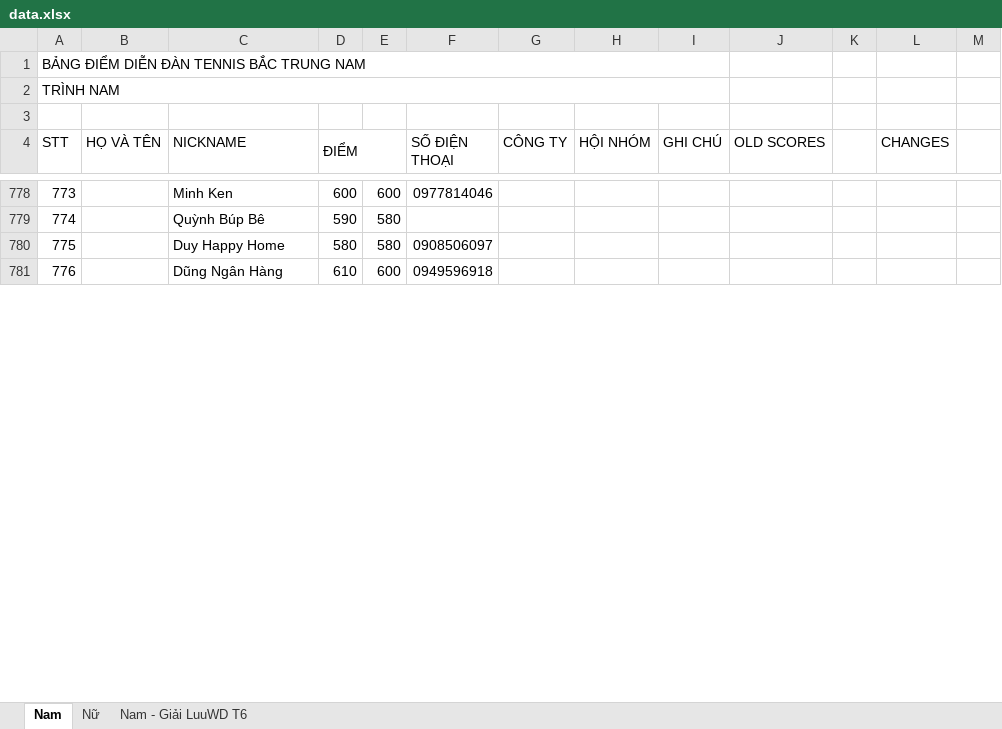
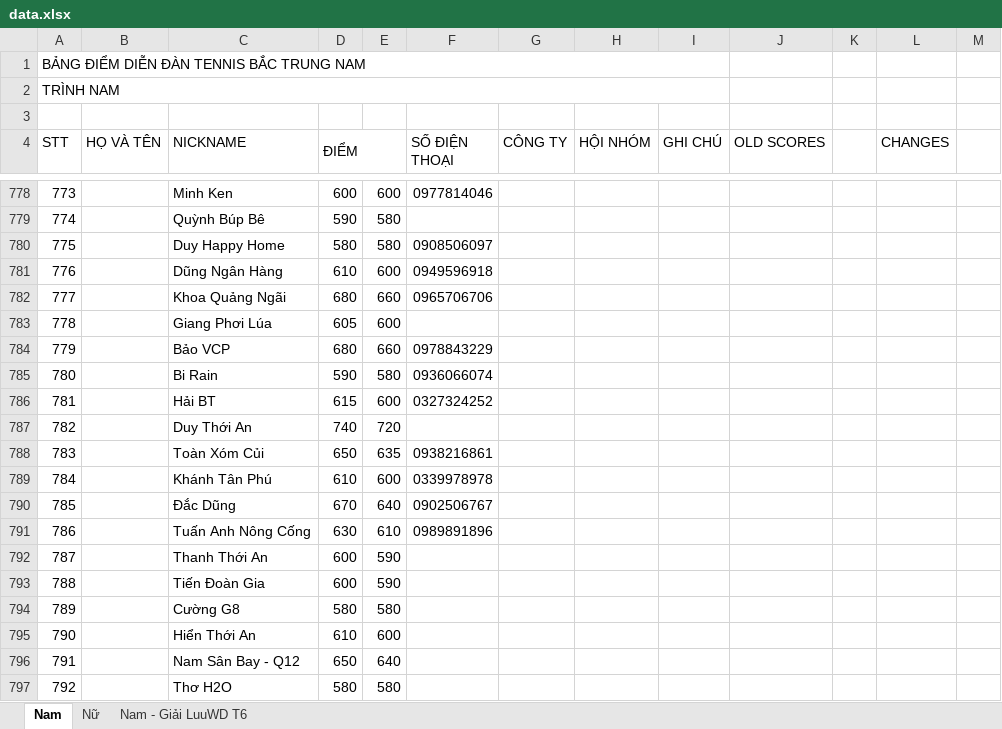
Before and after one commit to dflyapp/tennis-btn, an Excel workbook: scripts/data.xlsx, sheet Nam, drawn as a sheet; only a part is shown, gaps mark what is left out; values as stored, in another font and other column widths than the file's, no cell formats; conditional formats not drawn; the diff covers the shown part only; the diff names each change by its address in the sheet, - before the commit and + after, or states it on an @@ line.

Commit message:
fix: update score jul 13

```diff
--- a/scripts/data.xlsx (sheet Nam)
+++ b/scripts/data.xlsx (sheet Nam)
+row 782: 777 |  | Khoa Quảng Ngãi | 680 | 660 | 0965706706
+row 783: 778 |  | Giang Phơi Lúa | 605 | 600
+row 784: 779 |  | Bảo VCP | 680 | 660 | 0978843229
+row 785: 780 |  | Bi Rain | 590 | 580 | 0936066074
+row 786: 781 |  | Hải BT | 615 | 600 | 0327324252
+row 787: 782 |  | Duy Thới An | 740 | 720
+row 788: 783 |  | Toàn Xóm Củi | 650 | 635 | 0938216861
+row 789: 784 |  | Khánh Tân Phú | 610 | 600 | 0339978978
+row 790: 785 |  | Đắc Dũng | 670 | 640 | 0902506767
+row 791: 786 |  | Tuấn Anh Nông Cống | 630 | 610 | 0989891896
+row 792: 787 |  | Thanh Thới An | 600 | 590
+row 793: 788 |  | Tiến Đoàn Gia | 600 | 590
+row 794: 789 |  | Cường G8 | 580 | 580
+row 795: 790 |  | Hiển Thới An | 610 | 600
+row 796: 791 |  | Nam Sân Bay - Q12 | 650 | 640
+row 797: 792 |  | Thơ H2O | 580 | 580
```
Also changed, not shown: 64 added rows, 1 removed row, 326 edited cells and row numbers in column A elsewhere in this sheet, cell formats, 1 other file.
